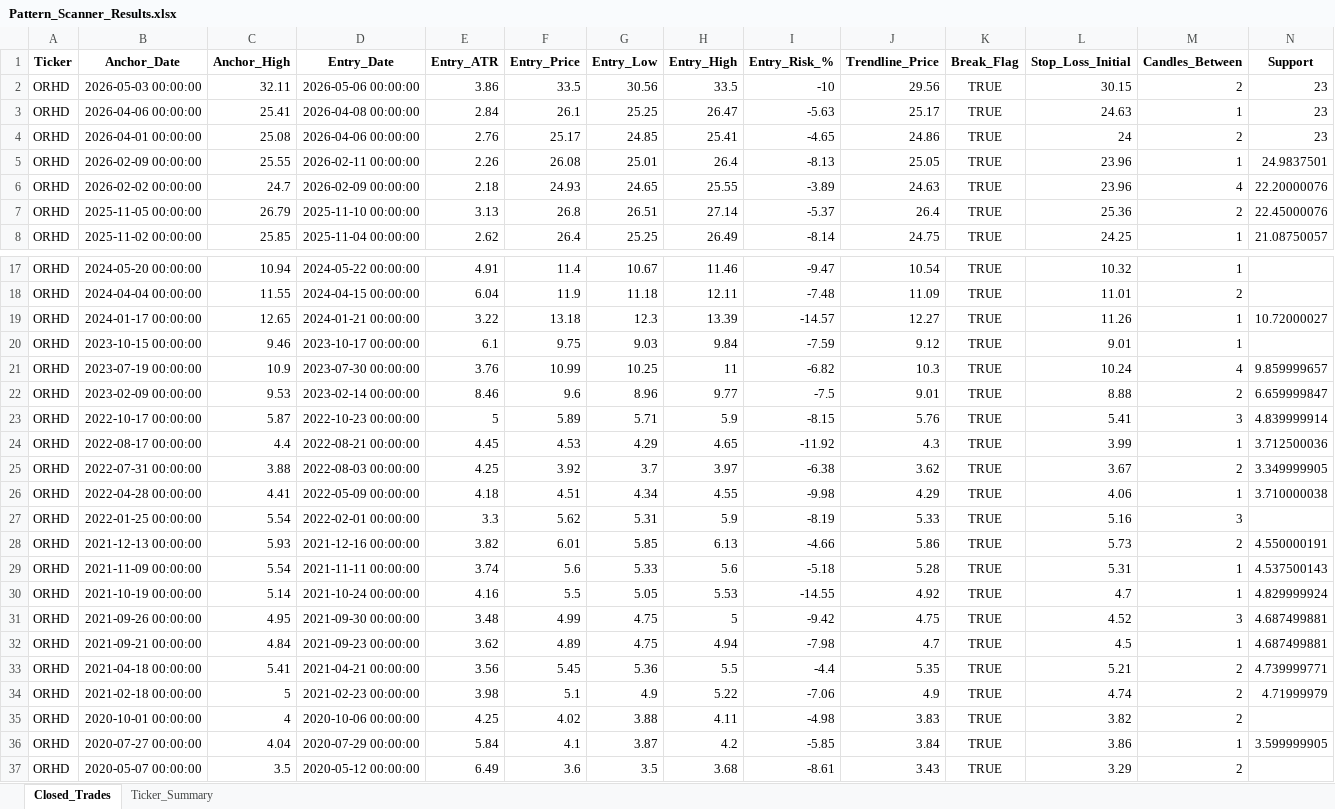
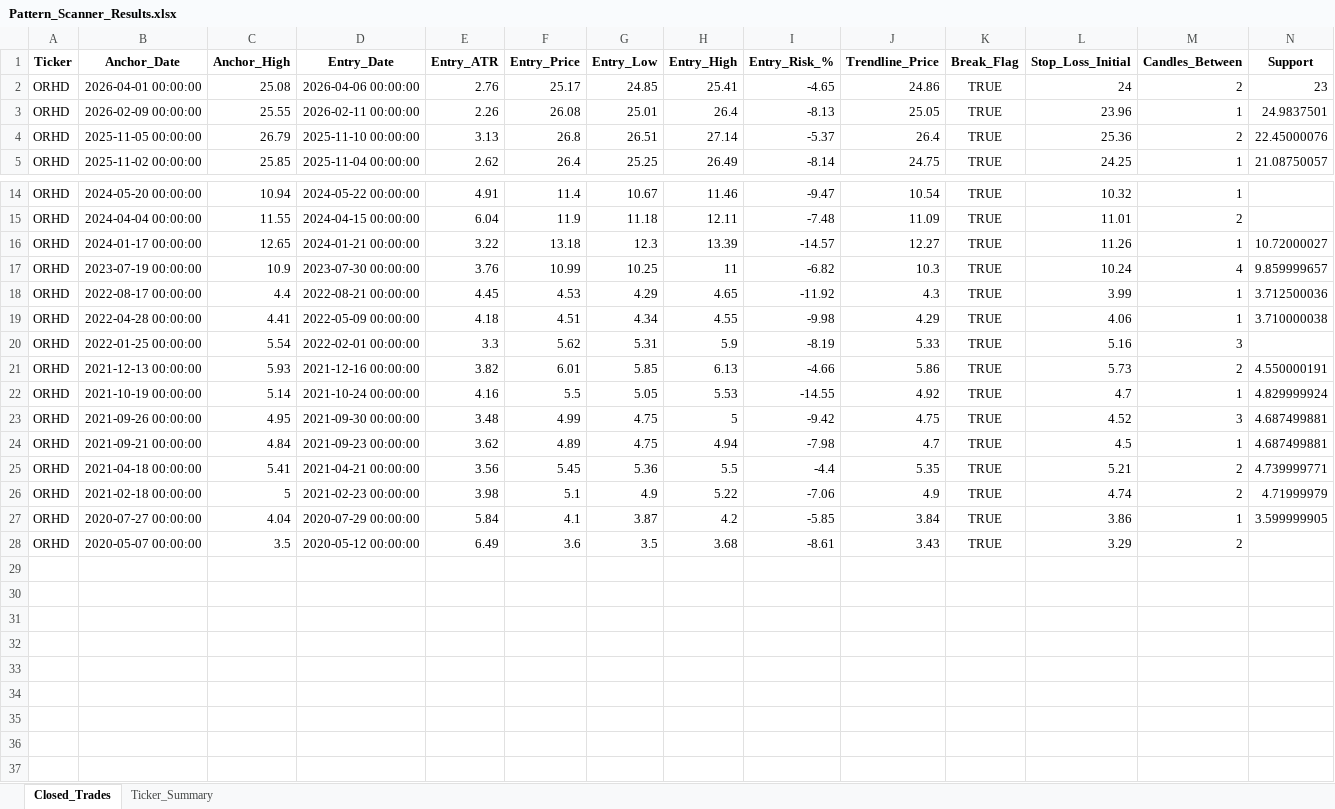
Before and after one commit to vancedmazen-art/stock_dashboard, an Excel workbook: Pattern_Scanner_Results.xlsx, sheet Closed_Trades, drawn as a sheet; only a part is shown, gaps mark what is left out; values as stored, in another font and other column widths than the file's, no borders; rows hold the shown columns only; the diff names each change by its address in the sheet, - before the commit and + after, or states it on an @@ line.

Commit message:
Update Pattern_Scanner_Results.xlsx 2026-05-19 21:58:23.151567

```diff
--- a/Pattern_Scanner_Results.xlsx (sheet Closed_Trades)
+++ b/Pattern_Scanner_Results.xlsx (sheet Closed_Trades)
-row 2: ORHD | 2026-05-03 00:00:00 | 32.11 | 2026-05-06 00:00:00 | 3.86 | 33.5 | 30.56 | 33.5 | -10 | 29.56 | TRUE | 30.15 | 2 | 23
-row 3: ORHD | 2026-04-06 00:00:00 | 25.41 | 2026-04-08 00:00:00 | 2.84 | 26.1 | 25.25 | 26.47 | -5.63 | 25.17 | TRUE | 24.63 | 1 | 23
-row 6: ORHD | 2026-02-02 00:00:00 | 24.7 | 2026-02-09 00:00:00 | 2.18 | 24.93 | 24.65 | 25.55 | -3.89 | 24.63 | TRUE | 23.96 | 4 | 22.20000076
-row 20: ORHD | 2023-10-15 00:00:00 | 9.46 | 2023-10-17 00:00:00 | 6.1 | 9.75 | 9.03 | 9.84 | -7.59 | 9.12 | TRUE | 9.01 | 1
-row 22: ORHD | 2023-02-09 00:00:00 | 9.53 | 2023-02-14 00:00:00 | 8.46 | 9.6 | 8.96 | 9.77 | -7.5 | 9.01 | TRUE | 8.88 | 2 | 6.659999847
-row 23: ORHD | 2022-10-17 00:00:00 | 5.87 | 2022-10-23 00:00:00 | 5 | 5.89 | 5.71 | 5.9 | -8.15 | 5.76 | TRUE | 5.41 | 3 | 4.839999914
-row 25: ORHD | 2022-07-31 00:00:00 | 3.88 | 2022-08-03 00:00:00 | 4.25 | 3.92 | 3.7 | 3.97 | -6.38 | 3.62 | TRUE | 3.67 | 2 | 3.349999905
-row 29: ORHD | 2021-11-09 00:00:00 | 5.54 | 2021-11-11 00:00:00 | 3.74 | 5.6 | 5.33 | 5.6 | -5.18 | 5.28 | TRUE | 5.31 | 1 | 4.537500143
-row 35: ORHD | 2020-10-01 00:00:00 | 4 | 2020-10-06 00:00:00 | 4.25 | 4.02 | 3.88 | 4.11 | -4.98 | 3.83 | TRUE | 3.82 | 2
```
Also changed, not shown: sheet Ticker_Summary.
